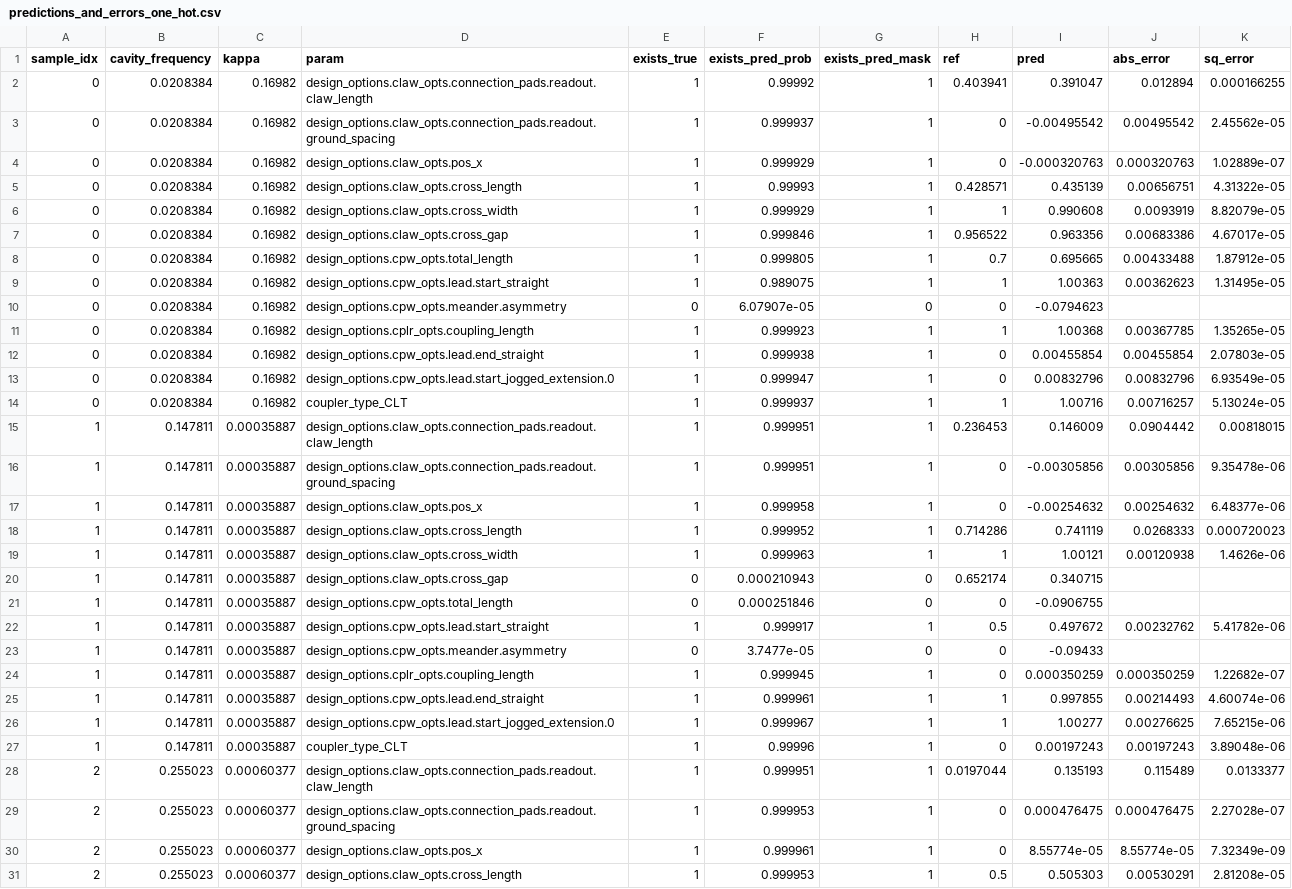
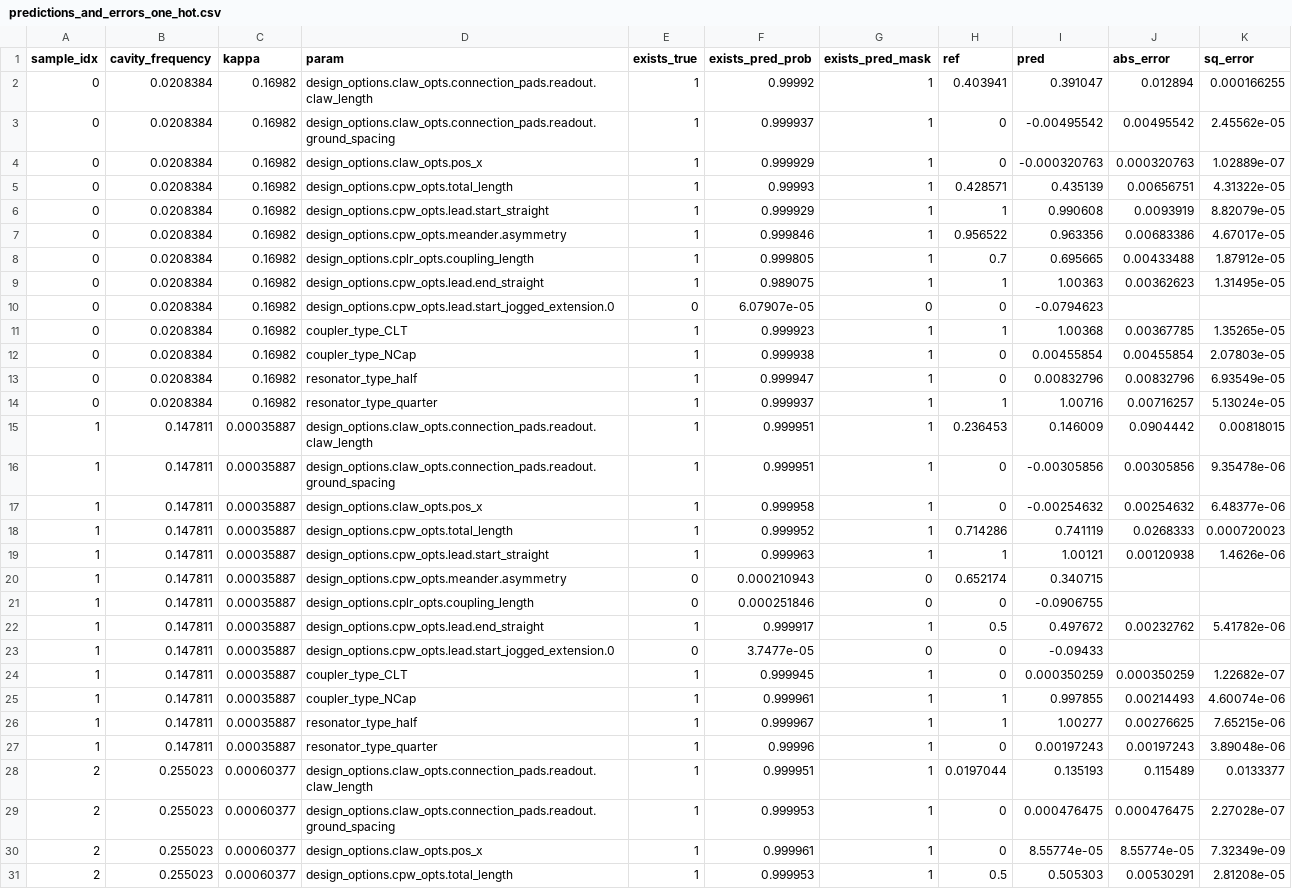
Before and after one commit to CosmiQuantum/ML_qubit_design, a CSV file: model_predict_cavity_claw_RouteMeander_eigenmode/predictions_and_errors_one_hot.csv, drawn as a sheet; only a part is shown; the diff covers the shown part only.

Commit message:
fixed printout in 02 notebook for resonator

```diff
--- a/model_predict_cavity_claw_RouteMeander_eigenmode/predictions_and_errors_one_hot.csv
+++ b/model_predict_cavity_claw_RouteMeander_eigenmode/predictions_and_errors_one_hot.csv
@@ -4,12 +4,12 @@ sample_idx,cavity_frequency,kappa,param,exists_true,exists_pred_prob,exists_pred
 0,0.0208384,0.16982,design_options.claw_opts.pos_x,1,0.999929,1,0,-0.000320763,0.000320763,1.02889e-07
-0,0.0208384,0.16982,design_options.claw_opts.cross_length,1,0.99993,1,0.428571,0.435139,0.00656751,4.31322e-05
-0,0.0208384,0.16982,design_options.claw_opts.cross_width,1,0.999929,1,1,0.990608,0.0093919,8.82079e-05
-0,0.0208384,0.16982,design_options.claw_opts.cross_gap,1,0.999846,1,0.956522,0.963356,0.00683386,4.67017e-05
-0,0.0208384,0.16982,design_options.cpw_opts.total_length,1,0.999805,1,0.7,0.695665,0.00433488,1.87912e-05
-0,0.0208384,0.16982,design_options.cpw_opts.lead.start_straight,1,0.989075,1,1,1.00363,0.00362623,1.31495e-05
-0,0.0208384,0.16982,design_options.cpw_opts.meander.asymmetry,0,6.07907e-05,0,0,-0.0794623,,
-0,0.0208384,0.16982,design_options.cplr_opts.coupling_length,1,0.999923,1,1,1.00368,0.00367785,1.35265e-05
-0,0.0208384,0.16982,design_options.cpw_opts.lead.end_straight,1,0.999938,1,0,0.00455854,0.00455854,2.07803e-05
-0,0.0208384,0.16982,design_options.cpw_opts.lead.start_jogged_extension.0,1,0.999947,1,0,0.00832796,0.00832796,6.93549e-05
-0,0.0208384,0.16982,coupler_type_CLT,1,0.999937,1,1,1.00716,0.00716257,5.13024e-05
+0,0.0208384,0.16982,design_options.cpw_opts.total_length,1,0.99993,1,0.428571,0.435139,0.00656751,4.31322e-05
+0,0.0208384,0.16982,design_options.cpw_opts.lead.start_straight,1,0.999929,1,1,0.990608,0.0093919,8.82079e-05
+0,0.0208384,0.16982,design_options.cpw_opts.meander.asymmetry,1,0.999846,1,0.956522,0.963356,0.00683386,4.67017e-05
+0,0.0208384,0.16982,design_options.cplr_opts.coupling_length,1,0.999805,1,0.7,0.695665,0.00433488,1.87912e-05
+0,0.0208384,0.16982,design_options.cpw_opts.lead.end_straight,1,0.989075,1,1,1.00363,0.00362623,1.31495e-05
+0,0.0208384,0.16982,design_options.cpw_opts.lead.start_jogged_extension.0,0,6.07907e-05,0,0,-0.0794623,,
+0,0.0208384,0.16982,coupler_type_CLT,1,0.999923,1,1,1.00368,0.00367785,1.35265e-05
+0,0.0208384,0.16982,coupler_type_NCap,1,0.999938,1,0,0.00455854,0.00455854,2.07803e-05
+0,0.0208384,0.16982,resonator_type_half,1,0.999947,1,0,0.00832796,0.00832796,6.93549e-05
+0,0.0208384,0.16982,resonator_type_quarter,1,0.999937,1,1,1.00716,0.00716257,5.13024e-05
 1,0.147811,0.00035887,design_options.claw_opts.connection_pads.readout.claw_length,1,0.999951,1,0.236453,0.146009,0.0904442,0.00818015
@@ -17,12 +17,12 @@ sample_idx,cavity_frequency,kappa,param,exists_true,exists_pred_prob,exists_pred
 1,0.147811,0.00035887,design_options.claw_opts.pos_x,1,0.999958,1,0,-0.00254632,0.00254632,6.48377e-06
-1,0.147811,0.00035887,design_options.claw_opts.cross_length,1,0.999952,1,0.714286,0.741119,0.0268333,0.000720023
-1,0.147811,0.00035887,design_options.claw_opts.cross_width,1,0.999963,1,1,1.00121,0.00120938,1.4626e-06
-1,0.147811,0.00035887,design_options.claw_opts.cross_gap,0,0.000210943,0,0.652174,0.340715,,
-1,0.147811,0.00035887,design_options.cpw_opts.total_length,0,0.000251846,0,0,-0.0906755,,
-1,0.147811,0.00035887,design_options.cpw_opts.lead.start_straight,1,0.999917,1,0.5,0.497672,0.00232762,5.41782e-06
-1,0.147811,0.00035887,design_options.cpw_opts.meander.asymmetry,0,3.7477e-05,0,0,-0.09433,,
-1,0.147811,0.00035887,design_options.cplr_opts.coupling_length,1,0.999945,1,0,0.000350259,0.000350259,1.22682e-07
-1,0.147811,0.00035887,design_options.cpw_opts.lead.end_straight,1,0.999961,1,1,0.997855,0.00214493,4.60074e-06
-1,0.147811,0.00035887,design_options.cpw_opts.lead.start_jogged_extension.0,1,0.999967,1,1,1.00277,0.00276625,7.65215e-06
-1,0.147811,0.00035887,coupler_type_CLT,1,0.99996,1,0,0.00197243,0.00197243,3.89048e-06
+1,0.147811,0.00035887,design_options.cpw_opts.total_length,1,0.999952,1,0.714286,0.741119,0.0268333,0.000720023
+1,0.147811,0.00035887,design_options.cpw_opts.lead.start_straight,1,0.999963,1,1,1.00121,0.00120938,1.4626e-06
+1,0.147811,0.00035887,design_options.cpw_opts.meander.asymmetry,0,0.000210943,0,0.652174,0.340715,,
+1,0.147811,0.00035887,design_options.cplr_opts.coupling_length,0,0.000251846,0,0,-0.0906755,,
+1,0.147811,0.00035887,design_options.cpw_opts.lead.end_straight,1,0.999917,1,0.5,0.497672,0.00232762,5.41782e-06
+1,0.147811,0.00035887,design_options.cpw_opts.lead.start_jogged_extension.0,0,3.7477e-05,0,0,-0.09433,,
+1,0.147811,0.00035887,coupler_type_CLT,1,0.999945,1,0,0.000350259,0.000350259,1.22682e-07
+1,0.147811,0.00035887,coupler_type_NCap,1,0.999961,1,1,0.997855,0.00214493,4.60074e-06
+1,0.147811,0.00035887,resonator_type_half,1,0.999967,1,1,1.00277,0.00276625,7.65215e-06
+1,0.147811,0.00035887,resonator_type_quarter,1,0.99996,1,0,0.00197243,0.00197243,3.89048e-06
 2,0.255023,0.00060377,design_options.claw_opts.connection_pads.readout.claw_length,1,0.999951,1,0.0197044,0.135193,0.115489,0.0133377
@@ -30,2 +30,2 @@ sample_idx,cavity_frequency,kappa,param,exists_true,exists_pred_prob,exists_pred
 2,0.255023,0.00060377,design_options.claw_opts.pos_x,1,0.999961,1,0,8.55774e-05,8.55774e-05,7.32349e-09
-2,0.255023,0.00060377,design_options.claw_opts.cross_length,1,0.999953,1,0.5,0.505303,0.00530291,2.81208e-05
+2,0.255023,0.00060377,design_options.cpw_opts.total_length,1,0.999953,1,0.5,0.505303,0.00530291,2.81208e-05
```
Also changed, not shown: 9 edited cells elsewhere in this file, model_predict_cavity_claw_RouteMeander_eigenmode/history_losses.csv, model_predict_cavity_claw_RouteMeander_eigenmode/predictions_and_errors_unscaled_one_hot.csv, 9 other files.
